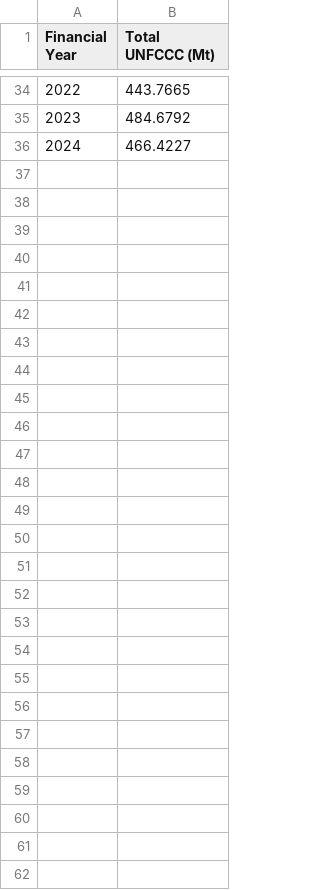
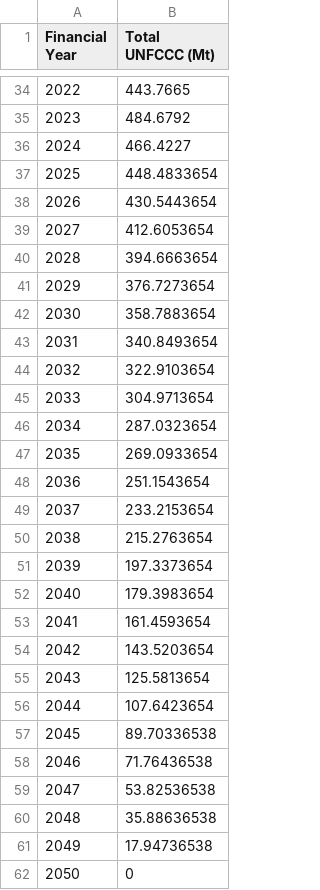
Before and after one commit to NotDodoVN/FIT2179-Assignment2, a CSV file: Datasets - wrangled/Graph_2 - Copy.csv, drawn as a sheet; only a part is shown, gaps mark what is left out; the diff names each change by its address in the sheet, - before the commit and + after, or states it on an @@ line.

Commit message:
Add files via upload

```diff
--- a/Datasets - wrangled/Graph_2 - Copy.csv
+++ b/Datasets - wrangled/Graph_2 - Copy.csv
+row 37: 2025 | 448.4833654
+row 38: 2026 | 430.5443654
+row 39: 2027 | 412.6053654
+row 40: 2028 | 394.6663654
+row 41: 2029 | 376.7273654
+row 42: 2030 | 358.7883654
+row 43: 2031 | 340.8493654
+row 44: 2032 | 322.9103654
+row 45: 2033 | 304.9713654
+row 46: 2034 | 287.0323654
+row 47: 2035 | 269.0933654
+row 48: 2036 | 251.1543654
+row 49: 2037 | 233.2153654
+row 50: 2038 | 215.2763654
+row 51: 2039 | 197.3373654
+row 52: 2040 | 179.3983654
+row 53: 2041 | 161.4593654
+row 54: 2042 | 143.5203654
+row 55: 2043 | 125.5813654
+row 56: 2044 | 107.6423654
+row 57: 2045 | 89.70336538
+row 58: 2046 | 71.76436538
+row 59: 2047 | 53.82536538
+row 60: 2048 | 35.88636538
+row 61: 2049 | 17.94736538
+row 62: 2050 | 0
```
